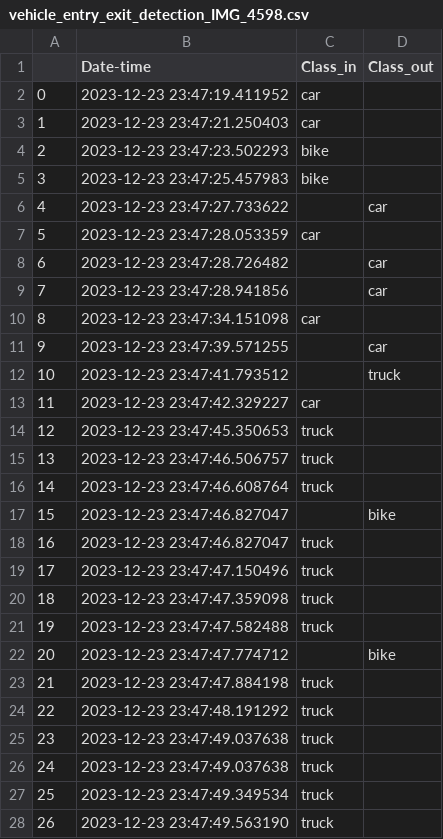
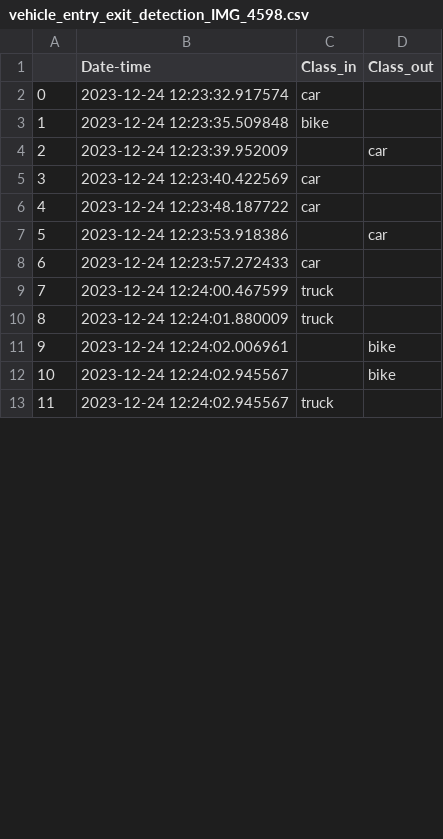
Before and after one commit to tommyA8/Vehicle_Entry_Exit_Detection, a CSV file: outputs/vehicle_entry_exit_detection_IMG_4598.csv, drawn as a sheet; only a part is shown; removed rows and columns are numbered as before the commit, all else as after; the diff covers the shown part only; the diff names each change by its address in the sheet, - before the commit and + after, or states it on an @@ line.

```diff
--- a/outputs/vehicle_entry_exit_detection_IMG_4598.csv
+++ b/outputs/vehicle_entry_exit_detection_IMG_4598.csv
-B2 (Date-time): 2023-12-23 23:47:19.411952
+B2 (Date-time): 2023-12-24 12:23:32.917574
-row 3: 1 | 2023-12-23 23:47:21.250403 | car
-row 4: 2 | 2023-12-23 23:47:23.502293 | bike
@@ column A renumbered between rows 3 and 26 @@
-B3 (Date-time): 2023-12-23 23:47:25.457983
+B3 (Date-time): 2023-12-24 12:23:35.509848
-B4 (Date-time): 2023-12-23 23:47:27.733622
+B4 (Date-time): 2023-12-24 12:23:39.952009
-B5 (Date-time): 2023-12-23 23:47:28.053359
+B5 (Date-time): 2023-12-24 12:23:40.422569
-row 8: 6 | 2023-12-23 23:47:28.726482 |  | car
-row 9: 7 | 2023-12-23 23:47:28.941856 |  | car
-B6 (Date-time): 2023-12-23 23:47:34.151098
+B6 (Date-time): 2023-12-24 12:23:48.187722
-B7 (Date-time): 2023-12-23 23:47:39.571255
+B7 (Date-time): 2023-12-24 12:23:53.918386
-row 12: 10 | 2023-12-23 23:47:41.793512 |  | truck
-B8 (Date-time): 2023-12-23 23:47:42.329227
+B8 (Date-time): 2023-12-24 12:23:57.272433
-B9 (Date-time): 2023-12-23 23:47:45.350653
+B9 (Date-time): 2023-12-24 12:24:00.467599
-row 15: 13 | 2023-12-23 23:47:46.506757 | truck
-B10 (Date-time): 2023-12-23 23:47:46.608764
+B10 (Date-time): 2023-12-24 12:24:01.880009
-B11 (Date-time): 2023-12-23 23:47:46.827047
+B11 (Date-time): 2023-12-24 12:24:02.006961
-row 18: 16 | 2023-12-23 23:47:46.827047 | truck
-row 19: 17 | 2023-12-23 23:47:47.150496 | truck
-row 20: 18 | 2023-12-23 23:47:47.359098 | truck
-row 21: 19 | 2023-12-23 23:47:47.582488 | truck
-B12 (Date-time): 2023-12-23 23:47:47.774712
+B12 (Date-time): 2023-12-24 12:24:02.945567
-row 23: 21 | 2023-12-23 23:47:47.884198 | truck
-row 24: 22 | 2023-12-23 23:47:48.191292 | truck
-row 25: 23 | 2023-12-23 23:47:49.037638 | truck
-row 26: 24 | 2023-12-23 23:47:49.037638 | truck
-row 27: 25 | 2023-12-23 23:47:49.349534 | truck
-B13 (Date-time): 2023-12-23 23:47:49.563190
+B13 (Date-time): 2023-12-24 12:24:02.945567
```
Also changed, not shown: 19 removed rows and 13 edited cells elsewhere in this file, outputs/vehicle_entry_exit_detection_IMG_4599.csv, 9 other files.
